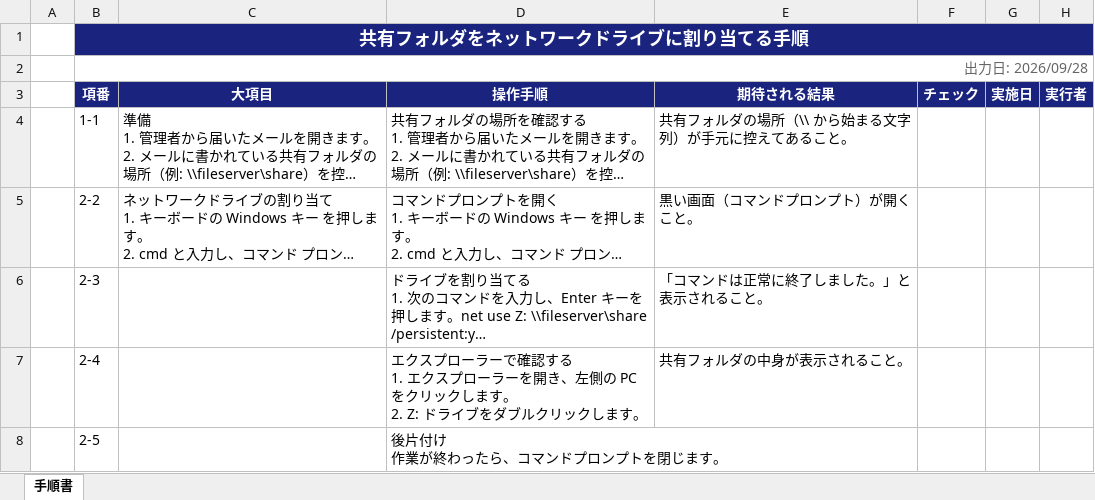
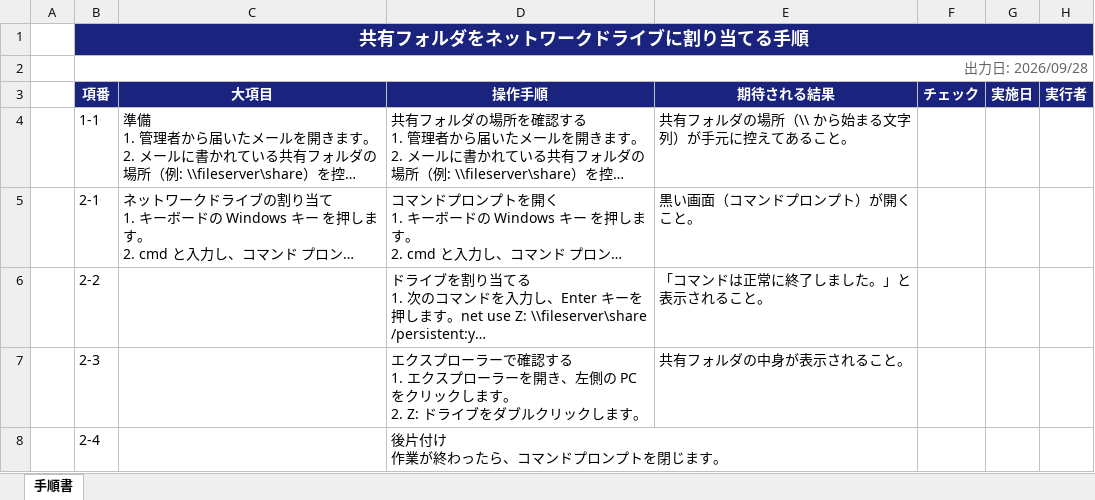
Before and after one commit to mittya6/Tejun.ts, an Excel workbook: starter-kit/出力例/手順書サンプル.xlsx, sheet 手順書, drawn as a sheet; long unchanged cells end in …; values as stored, in another font and other column widths than the file's, no borders; charts and pictures not drawn; the diff names each change by its address in the sheet, - before the commit and + after, or states it on an @@ line.

```diff
--- a/starter-kit/出力例/手順書サンプル.xlsx (sheet 手順書)
+++ b/starter-kit/出力例/手順書サンプル.xlsx (sheet 手順書)
-B5 (項番): 2-2
+B5 (項番): 2-1
-B6 (項番): 2-3
+B6 (項番): 2-2
-B7 (項番): 2-4
+B7 (項番): 2-3
-B8 (項番): 2-5
+B8 (項番): 2-4
```
Also changed, not shown: 11 other files.
